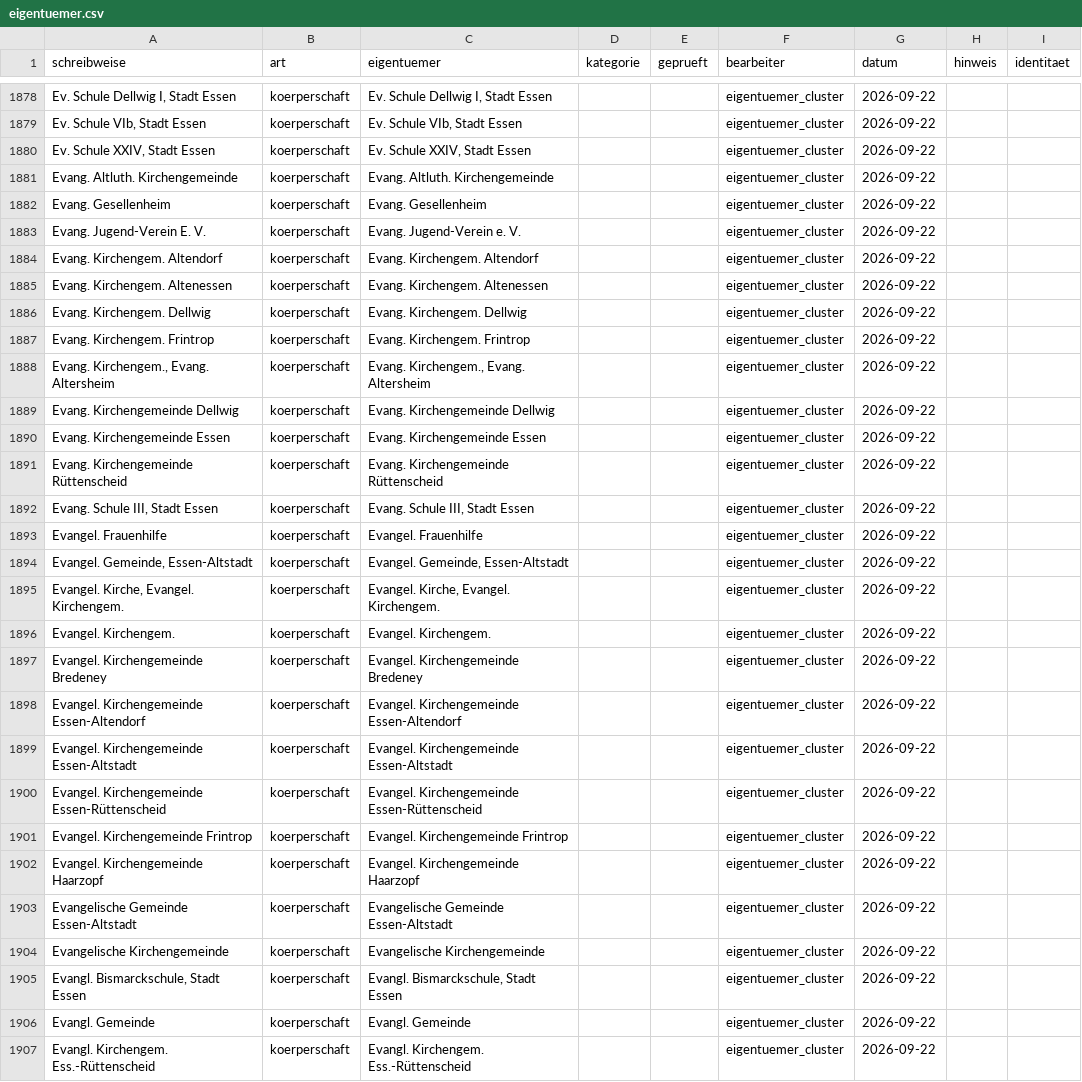
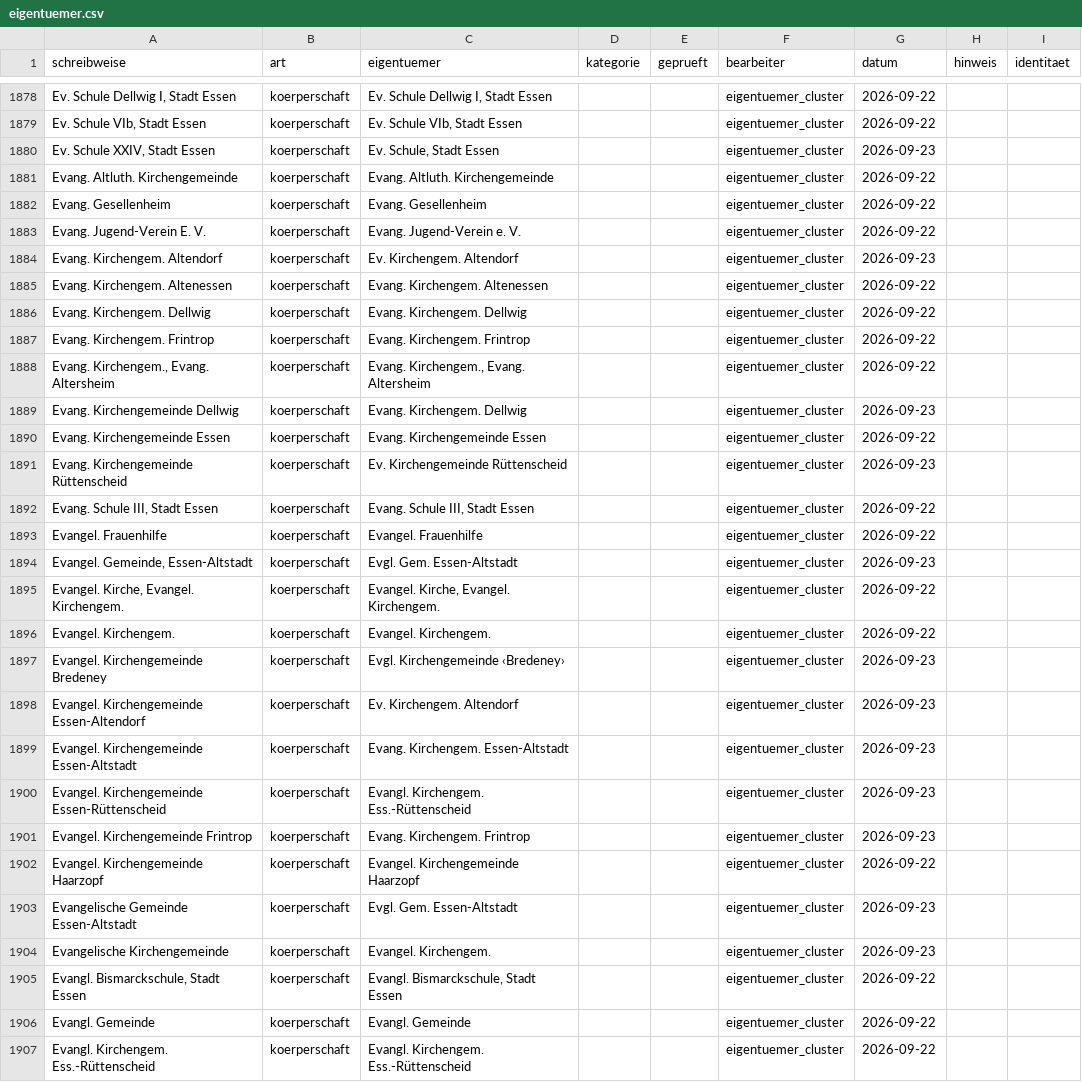
Before and after one commit to rodouc6/essener-adressbuch-1936, a CSV file: kuratierung/eigentuemer.csv, drawn as a sheet; only a part is shown, gaps mark what is left out; the diff covers the shown part only; the diff names each change by its address in the sheet, - before the commit and + after, or states it on an @@ line.

```diff
--- a/kuratierung/eigentuemer.csv
+++ b/kuratierung/eigentuemer.csv
-C1880 (eigentuemer): Ev. Schule XXIV, Stadt Essen
+C1880 (eigentuemer): Ev. Schule, Stadt Essen
-G1880 (datum): 2026-09-22
+G1880 (datum): 2026-09-23
-C1884 (eigentuemer): Evang. Kirchengem. Altendorf
+C1884 (eigentuemer): Ev. Kirchengem. Altendorf
-G1884 (datum): 2026-09-22
+G1884 (datum): 2026-09-23
-C1889 (eigentuemer): Evang. Kirchengemeinde Dellwig
+C1889 (eigentuemer): Evang. Kirchengem. Dellwig
-G1889 (datum): 2026-09-22
+G1889 (datum): 2026-09-23
-C1891 (eigentuemer): Evang. Kirchengemeinde Rüttenscheid
+C1891 (eigentuemer): Ev. Kirchengemeinde Rüttenscheid
-G1891 (datum): 2026-09-22
+G1891 (datum): 2026-09-23
-C1894 (eigentuemer): Evangel. Gemeinde, Essen-Altstadt
+C1894 (eigentuemer): Evgl. Gem. Essen-Altstadt
-G1894 (datum): 2026-09-22
+G1894 (datum): 2026-09-23
-C1897 (eigentuemer): Evangel. Kirchengemeinde Bredeney
+C1897 (eigentuemer): Evgl. Kirchengemeinde ‹Bredeney›
-G1897:G1901 (datum): 2026-09-22
+G1897:G1901 (datum): 2026-09-23
-C1898 (eigentuemer): Evangel. Kirchengemeinde Essen-Altendorf
+C1898 (eigentuemer): Ev. Kirchengem. Altendorf
-C1899 (eigentuemer): Evangel. Kirchengemeinde Essen-Altstadt
+C1899 (eigentuemer): Evang. Kirchengem. Essen-Altstadt
-C1900 (eigentuemer): Evangel. Kirchengemeinde Essen-Rüttenscheid
+C1900 (eigentuemer): Evangl. Kirchengem. Ess.-Rüttenscheid
-C1901 (eigentuemer): Evangel. Kirchengemeinde Frintrop
+C1901 (eigentuemer): Evang. Kirchengem. Frintrop
-C1903 (eigentuemer): Evangelische Gemeinde Essen-Altstadt
+C1903 (eigentuemer): Evgl. Gem. Essen-Altstadt
-G1903:G1904 (datum): 2026-09-22
+G1903:G1904 (datum): 2026-09-23
-C1904 (eigentuemer): Evangelische Kirchengemeinde
+C1904 (eigentuemer): Evangel. Kirchengem.
```
Also changed, not shown: 121 edited cells elsewhere in this file, kuratierung/eigentuemer_abkuerzungen.csv, 2 other files.
